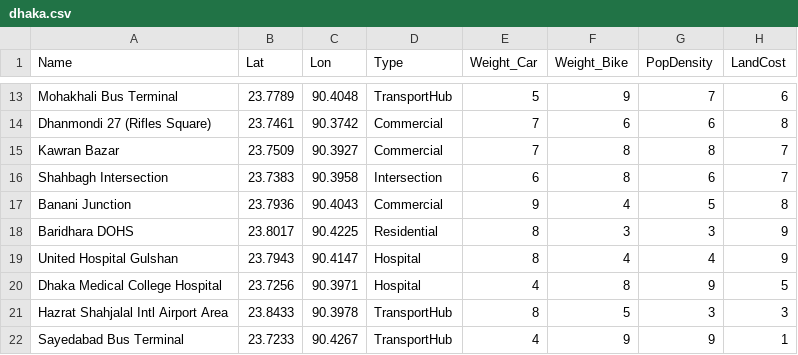
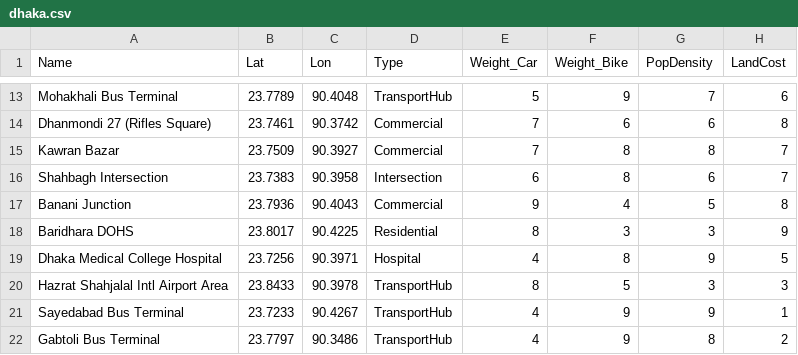
Before and after one commit to nx-smul/research-paper_ev, a CSV file: data/dhaka.csv, drawn as a sheet; only a part is shown, gaps mark what is left out; the shorter side is filled out with more unchanged rows; the diff names each change by its address in the sheet, - before the commit and + after, or states it on an @@ line.

```diff
--- a/data/dhaka.csv
+++ b/data/dhaka.csv
-row 19: United Hospital Gulshan | 23.7943 | 90.4147 | Hospital | 8 | 4 | 4 | 9
```
Also changed, not shown: 3 other files.
